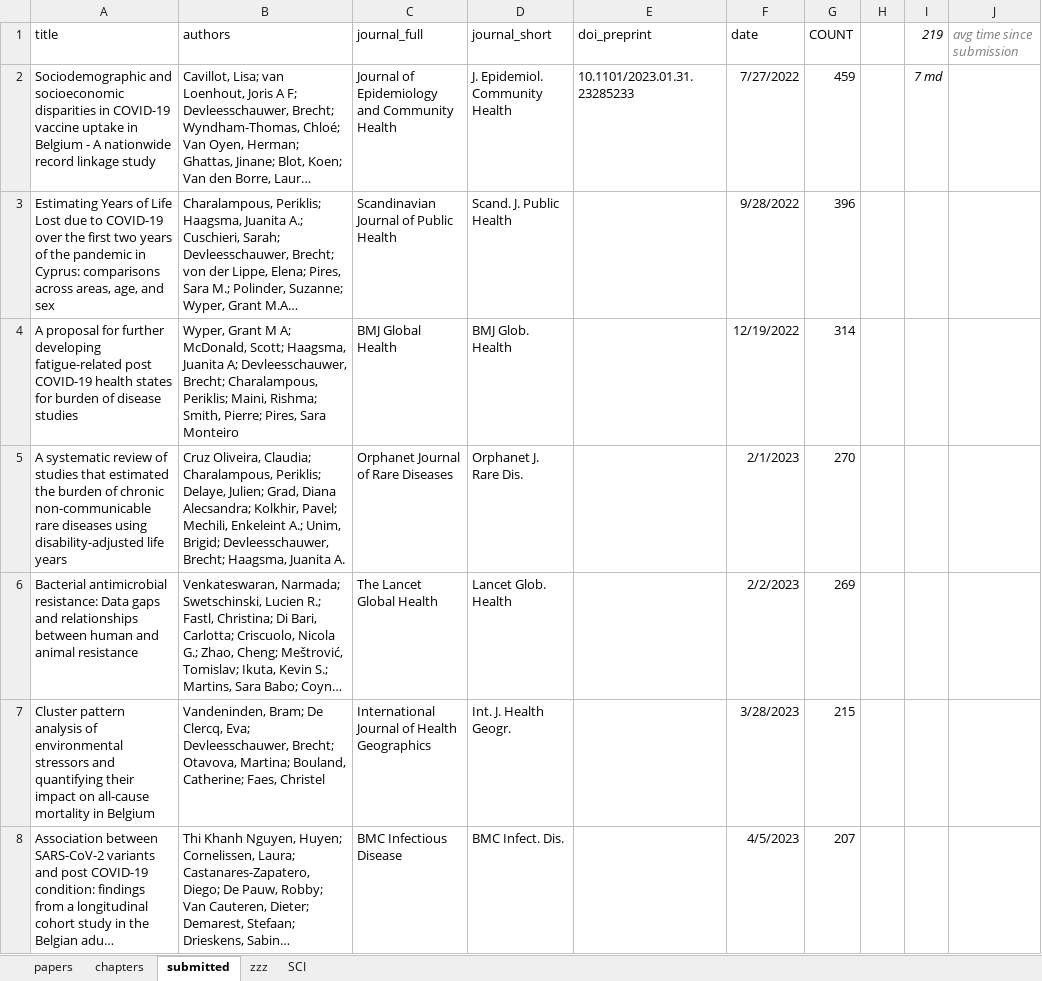
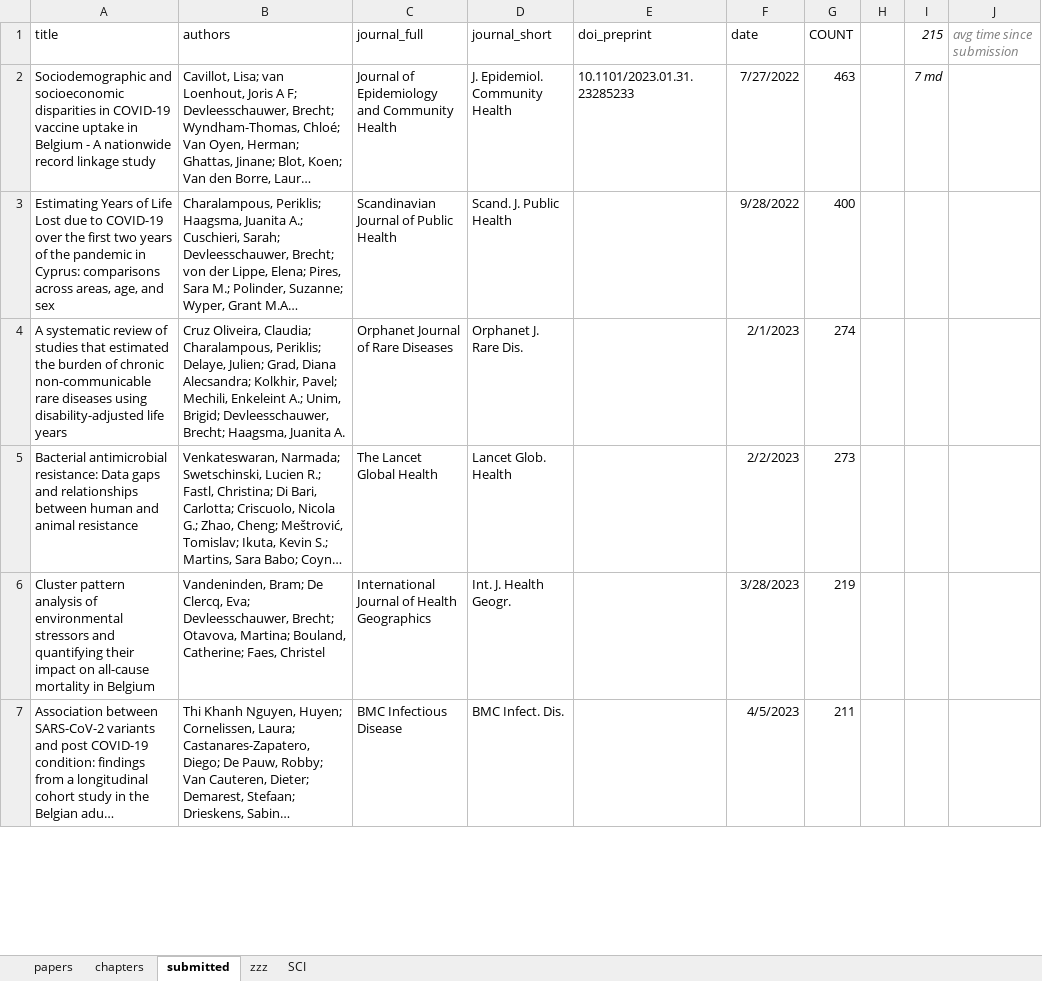
Before and after one commit to brechtdv/brechtdv.github.io, an Excel workbook: publications.xlsx, sheet submitted, drawn as a sheet; only a part is shown; long unchanged cells end in …; values as stored, in another font and other column widths than the file's, no borders; table styles not drawn; removed rows and columns are numbered as before the commit, all else as after; the diff covers the shown part only; the diff names each change by its address in the sheet, - before the commit and + after, or states it on an @@ line.

```diff
--- a/publications.xlsx (sheet submitted)
+++ b/publications.xlsx (sheet submitted)
-I1: 219
+I1: 215
-G2 (COUNT): 459
+G2 (COUNT): 463
-G3 (COUNT): 396
+G3 (COUNT): 400
-row 4: A proposal for further developing fatigue-related post COVID-19 health states for burden of disease studies | Wyper, Grant M A; McDonald, Scott; Haagsma, Juanita A; Devleesschauwer, Brecht; Charalampous, Periklis; Maini, Rishma; Smith, Pierre; Pires, Sara Monteiro | BMJ Global Health | BMJ Glob. Health |  | 12/19/2022 | 314
-G4 (COUNT): 270
+G4 (COUNT): 274
-G5 (COUNT): 269
+G5 (COUNT): 273
-G6 (COUNT): 215
+G6 (COUNT): 219
-G7 (COUNT): 207
+G7 (COUNT): 211
```
Also changed, not shown: 7 edited cells elsewhere in this sheet, sheet papers, sheet zzz, 2 other files.
